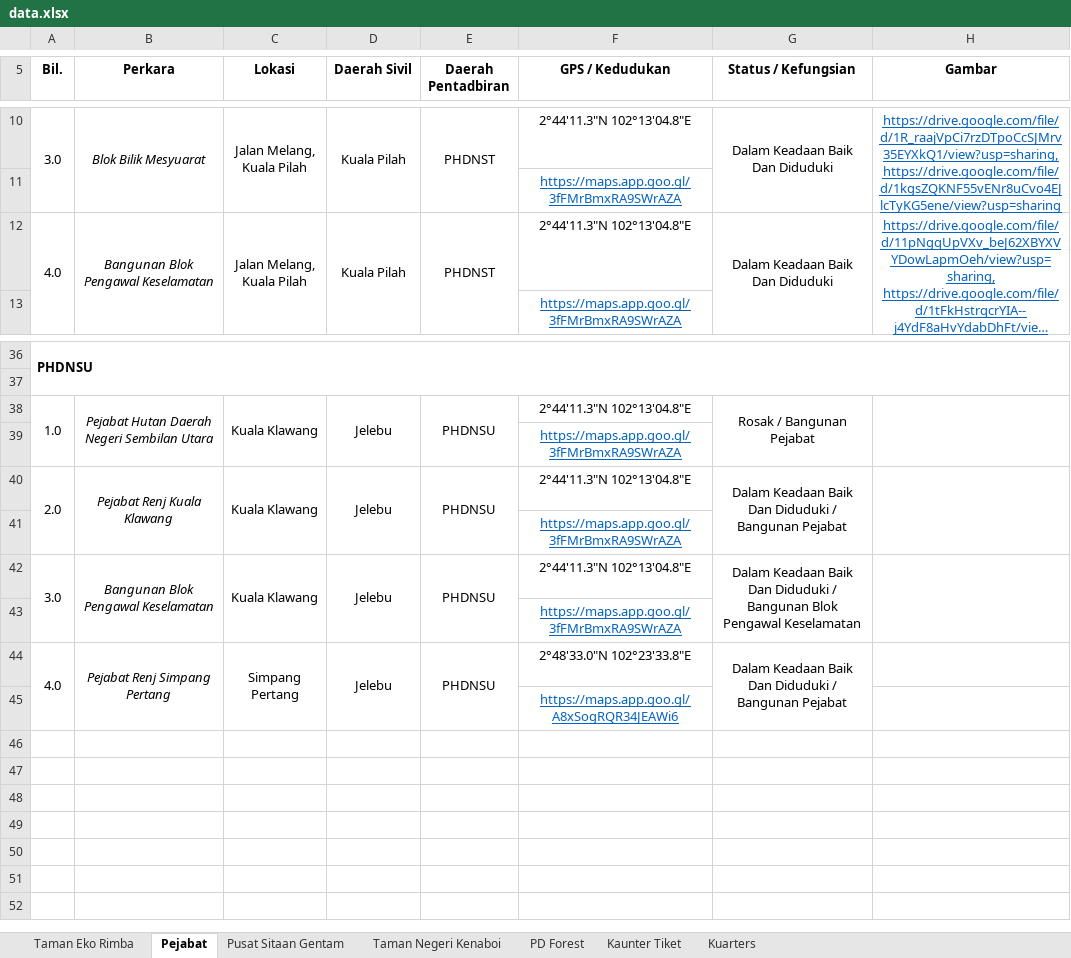
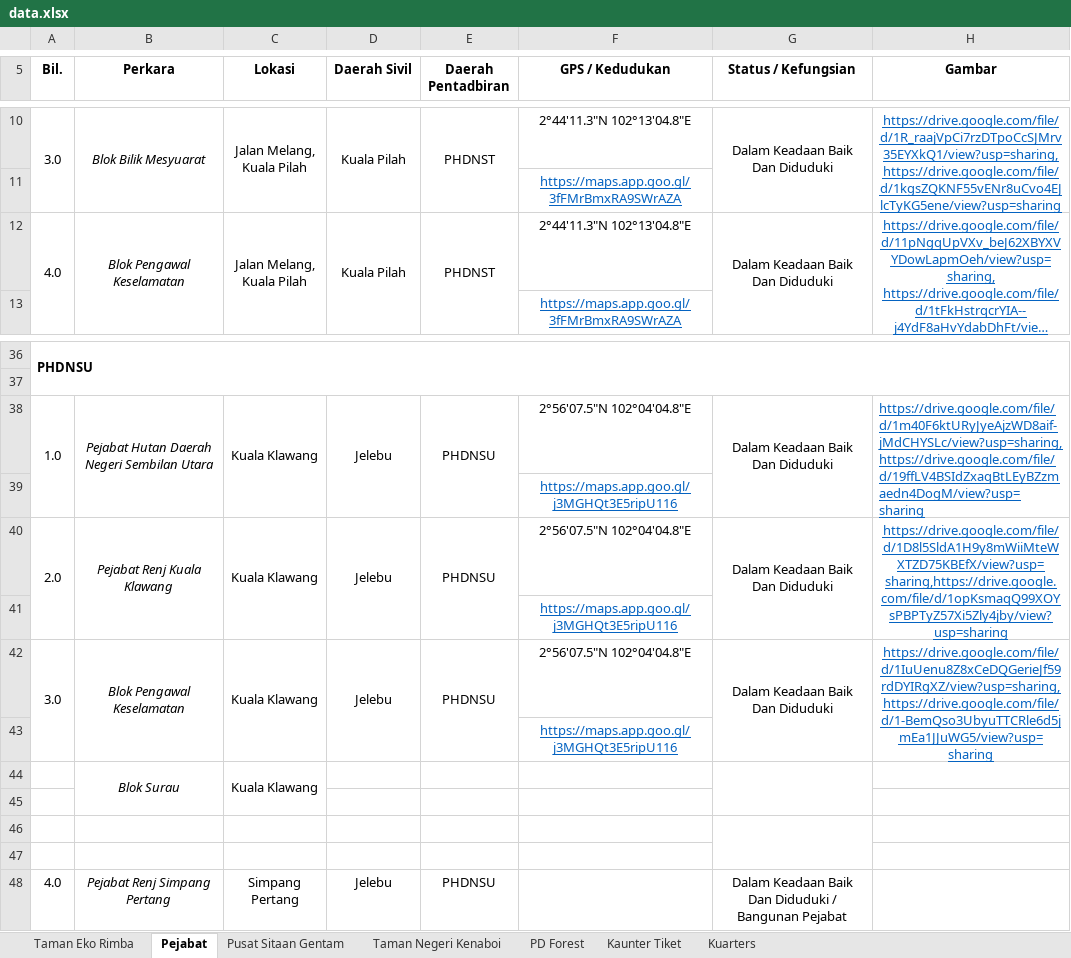
Before and after one commit to mohamadizwan-wq/Data-Aset-Bangunan-Jabatan-Perhutanan, an Excel workbook: data.xlsx, sheet Pejabat, drawn as a sheet; only a part is shown, gaps mark what is left out; long unchanged cells end in …; values as stored, in another font and other column widths than the file's, no borders; removed rows and columns are numbered as before the commit, all else as after; the diff names each change by its address in the sheet, - before the commit and + after, or states it on an @@ line.

Commit message:
Add files via upload

```diff
--- a/data.xlsx (sheet Pejabat)
+++ b/data.xlsx (sheet Pejabat)
-B12 (Perkara): Bangunan Blok Pengawal Keselamatan
+B12 (Perkara): Blok Pengawal Keselamatan
-F38 (GPS / Kedudukan): 2°44'11.3"N 102°13'04.8"E
+F38 (GPS / Kedudukan): 2°56'07.5"N 102°04'04.8"E
-G38 (Status / Kefungsian): Rosak / Bangunan Pejabat
+G38 (Status / Kefungsian): Dalam Keadaan Baik Dan Diduduki
-H38 (Gambar): (empty)
+H38 (Gambar): https://drive.google.com/file/d/1m40F6ktURyJyeAjzWD8aif-jMdCHYSLc/view?usp=sharing,https://drive.google.com/file/d/19ffLV4BSIdZxaqBtLEyBZzmaedn4DogM/view?usp=sharing
-F39 (GPS / Kedudukan): https://maps.app.goo.gl/3fFMrBmxRA9SWrAZA
+F39 (GPS / Kedudukan): https://maps.app.goo.gl/j3MGHQt3E5ripU116
-F40 (GPS / Kedudukan): 2°44'11.3"N 102°13'04.8"E
+F40 (GPS / Kedudukan): 2°56'07.5"N 102°04'04.8"E
-G40 (Status / Kefungsian): Dalam Keadaan Baik Dan Diduduki / Bangunan Pejabat
+G40 (Status / Kefungsian): Dalam Keadaan Baik Dan Diduduki
-H40 (Gambar): (empty)
+H40 (Gambar): https://drive.google.com/file/d/1D8l5SldA1H9y8mWiiMteWXTZD75KBEfX/view?usp=sharing,https://drive.google.com/file/d/1opKsmaqQ99XOYsPBPTyZ57Xi5Zly4jby/view?usp=sharing
-F41 (GPS / Kedudukan): https://maps.app.goo.gl/3fFMrBmxRA9SWrAZA
+F41 (GPS / Kedudukan): https://maps.app.goo.gl/j3MGHQt3E5ripU116
-B42 (Perkara): Bangunan Blok Pengawal Keselamatan
+B42 (Perkara): Blok Pengawal Keselamatan
-F42 (GPS / Kedudukan): 2°44'11.3"N 102°13'04.8"E
+F42 (GPS / Kedudukan): 2°56'07.5"N 102°04'04.8"E
-G42 (Status / Kefungsian): …Dan Diduduki / Bangunan Blok Pengawal Keselamatan
+G42 (Status / Kefungsian): …Dan Diduduki
-H42 (Gambar): (empty)
+H42 (Gambar): https://drive.google.com/file/d/1IuUenu8Z8xCeDQGerieJf59rdDYIRgXZ/view?usp=sharing,https://drive.google.com/file/d/1-BemQso3UbyuTTCRle6d5jmEa1JJuWG5/view?usp=sharing
-F43 (GPS / Kedudukan): https://maps.app.goo.gl/3fFMrBmxRA9SWrAZA
+F43 (GPS / Kedudukan): https://maps.app.goo.gl/j3MGHQt3E5ripU116
+row 44:  | Blok Surau | Kuala Klawang
+row 45: (empty)
+row 46: (empty)
+row 47: (empty)
-A44:A45 merged
-B44:B45 merged
-C44:C45 merged
-D44:D45 merged
-E44:E45 merged
-F48 (GPS / Kedudukan): 2°48'33.0"N 102°23'33.8"E
+F48 (GPS / Kedudukan): (empty)
-G44:G45 merged
-row 45:  |  |  |  |  | https://maps.app.goo.gl/A8xSogRQR34JEAWi6
```
Also changed, not shown: sheet Taman Eko Rimba.
